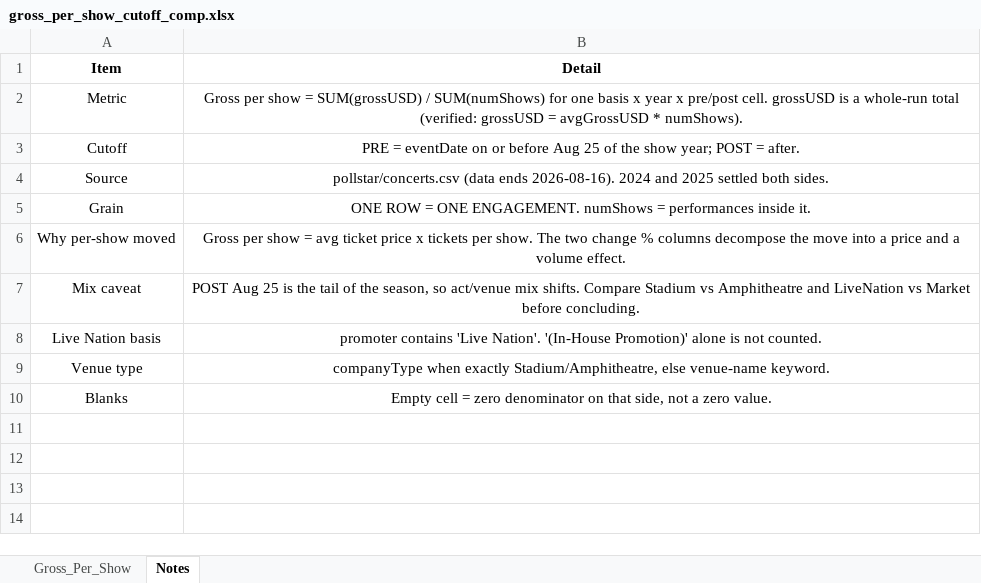
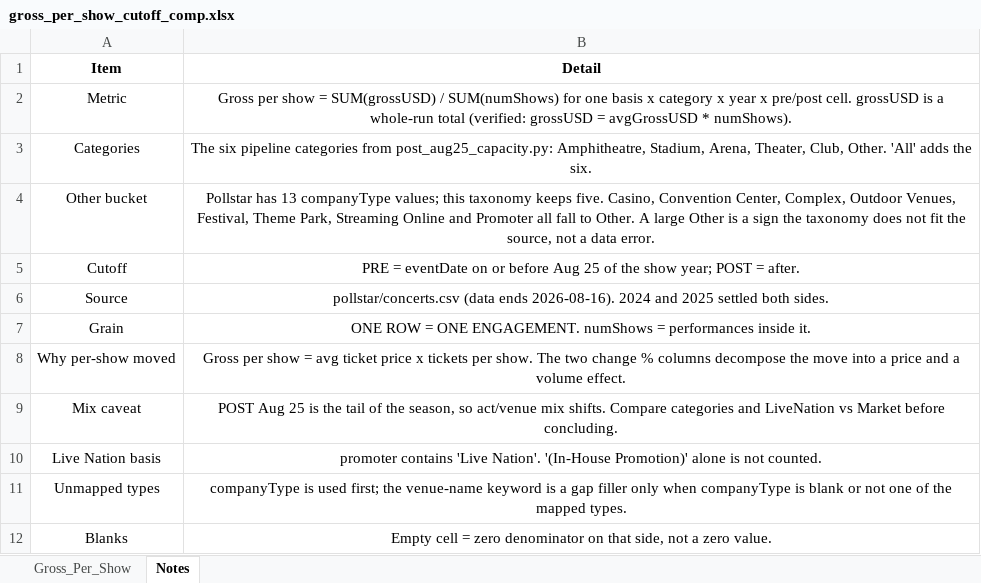
Before and after one commit to WaffleMoff/Sptdata, an Excel workbook: gross_per_show_cutoff_comp.xlsx, sheet Notes, drawn as a sheet; values as stored, in another font and other column widths than the file's, no borders; removed rows and columns are numbered as before the commit, all else as after; the diff names each change by its address in the sheet, - before the commit and + after, or states it on an @@ line.

```diff
--- a/gross_per_show_cutoff_comp.xlsx (sheet Notes)
+++ b/gross_per_show_cutoff_comp.xlsx (sheet Notes)
-B2 (Detail): …basis x year x…
+B2 (Detail): …basis x category x year x…
+row 3: Categories | The six pipeline categories from post_aug25_capacity.py: Amphitheatre, Stadium, Arena, Theater, Club, Other. 'All' adds the six.
+row 4: Other bucket | Pollstar has 13 companyType values; this taxonomy keeps five. Casino, Convention Center, Complex, Outdoor Venues, Festival, Theme Park, Streaming Online and Promoter all fall to Other. A large Other is a sign the taxonomy does not fit the source, not a data error.
-B9 (Detail): …shifts. Compare Stadium vs Amphitheatre and LiveNation…
+B9 (Detail): …shifts. Compare categories and LiveNation…
-row 9: Venue type | companyType when exactly Stadium/Amphitheatre, else venue-name keyword.
+row 11: Unmapped types | companyType is used first; the venue-name keyword is a gap filler only when companyType is blank or not one of the mapped types.
```
Also changed, not shown: sheet Gross_Per_Show.
